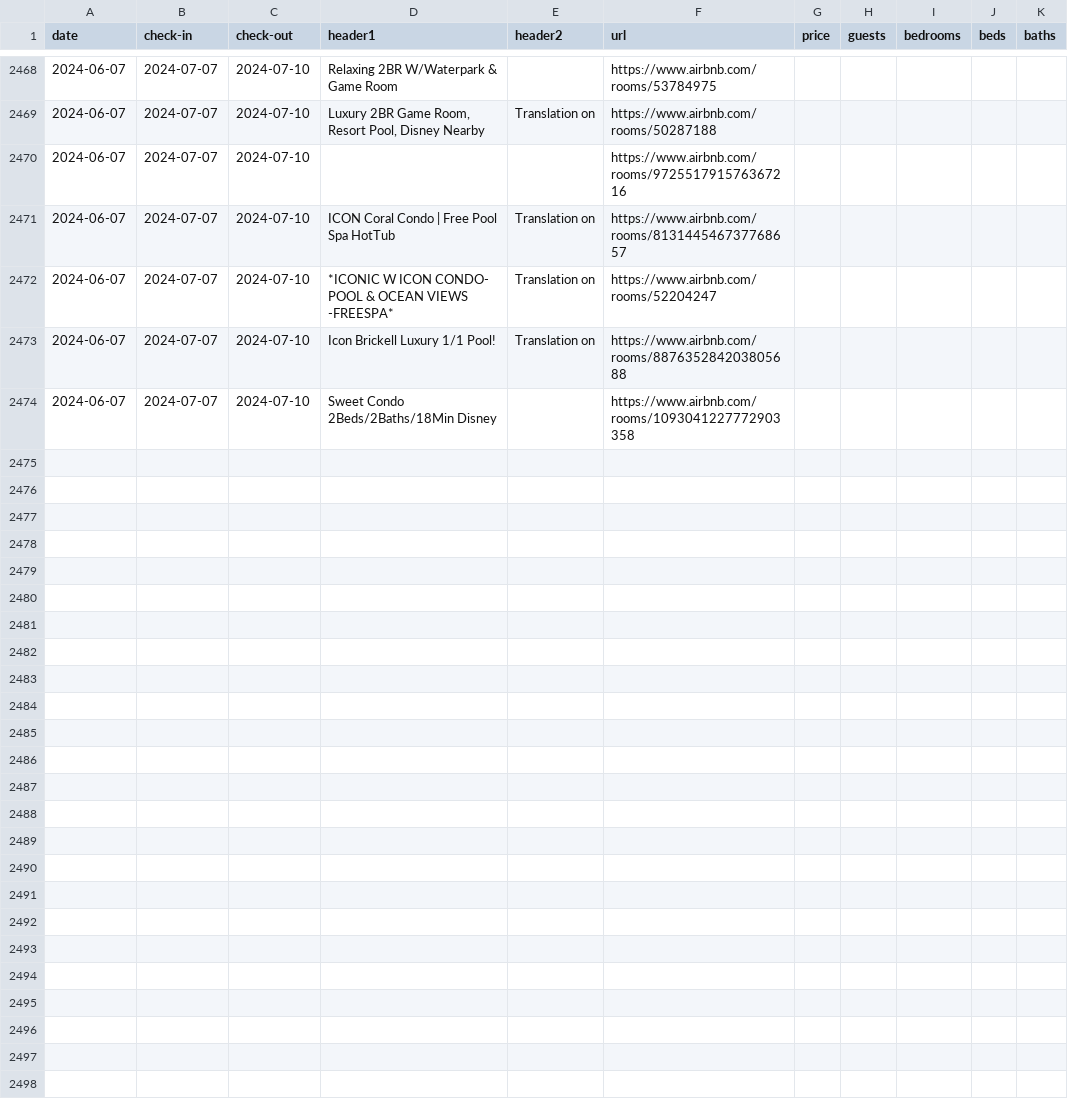
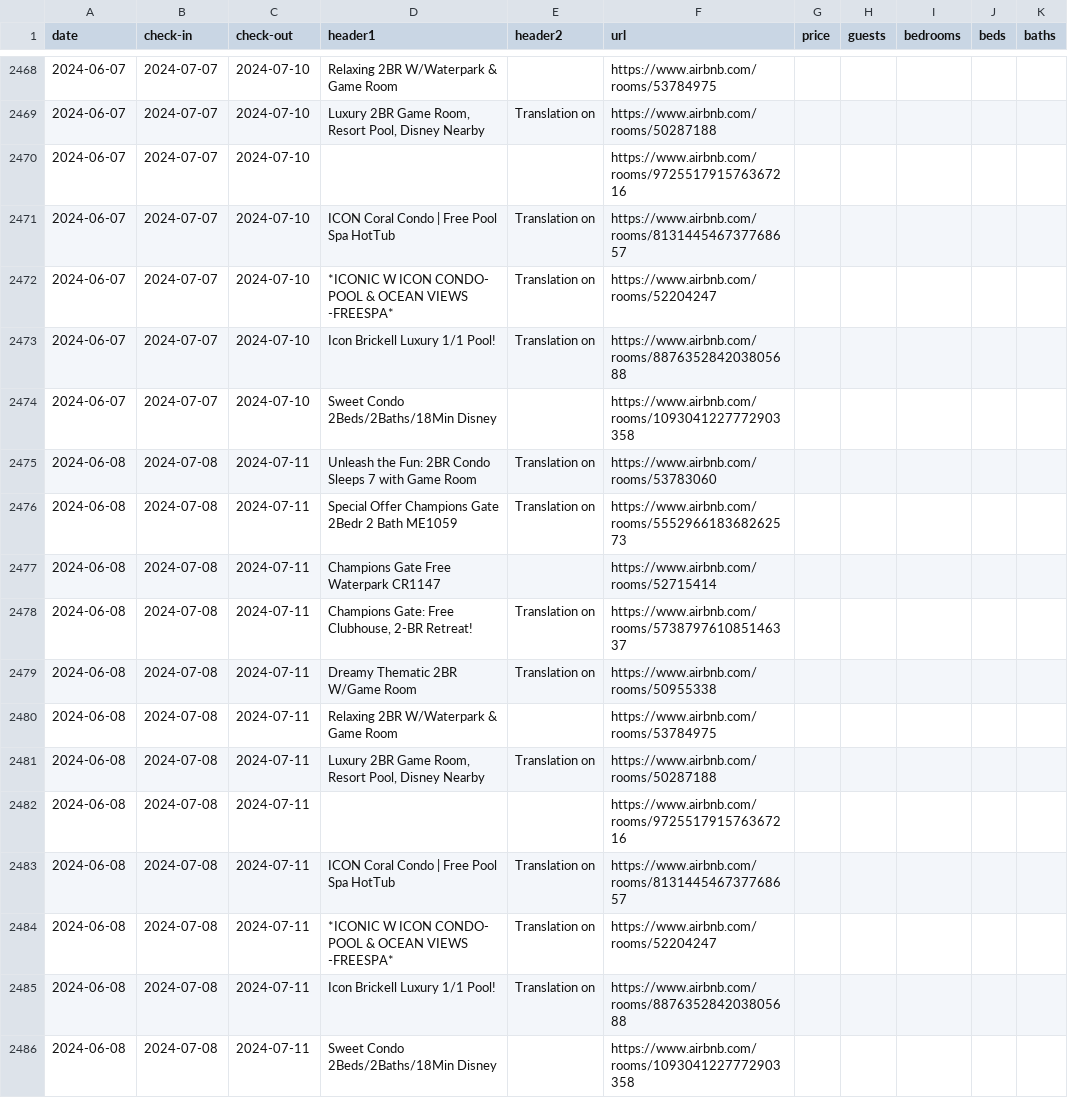
Before and after one commit to sebastianecheverrir/ScrapingAirbnb, a CSV file: PropertiesOrlando.csv, drawn as a sheet; only a part is shown, gaps mark what is left out; the diff names each change by its address in the sheet, - before the commit and + after, or states it on an @@ line.

Commit message:
updated csv file

```diff
--- a/PropertiesOrlando.csv
+++ b/PropertiesOrlando.csv
+row 2475: 2024-06-08 | 2024-07-08 | 2024-07-11 | Unleash the Fun: 2BR Condo Sleeps 7 with Game Room | Translation on | https://www.airbnb.com/rooms/53783060
+row 2476: 2024-06-08 | 2024-07-08 | 2024-07-11 | Special Offer Champions Gate 2Bedr 2 Bath ME1059 | Translation on | https://www.airbnb.com/rooms/555296618368262573
+row 2477: 2024-06-08 | 2024-07-08 | 2024-07-11 | Champions Gate Free Waterpark CR1147 |  | https://www.airbnb.com/rooms/52715414
+row 2478: 2024-06-08 | 2024-07-08 | 2024-07-11 | Champions Gate: Free Clubhouse, 2-BR Retreat! | Translation on | https://www.airbnb.com/rooms/573879761085146337
+row 2479: 2024-06-08 | 2024-07-08 | 2024-07-11 | Dreamy Thematic 2BR W/Game Room | Translation on | https://www.airbnb.com/rooms/50955338
+row 2480: 2024-06-08 | 2024-07-08 | 2024-07-11 | Relaxing 2BR W/Waterpark & Game Room |  | https://www.airbnb.com/rooms/53784975
+row 2481: 2024-06-08 | 2024-07-08 | 2024-07-11 | Luxury 2BR Game Room, Resort Pool, Disney Nearby | Translation on | https://www.airbnb.com/rooms/50287188
+row 2482: 2024-06-08 | 2024-07-08 | 2024-07-11 |  |  | https://www.airbnb.com/rooms/972551791576367216
+row 2483: 2024-06-08 | 2024-07-08 | 2024-07-11 | ICON Coral Condo | Free Pool Spa HotTub | Translation on | https://www.airbnb.com/rooms/813144546737768657
+row 2484: 2024-06-08 | 2024-07-08 | 2024-07-11 | *ICONIC W ICON CONDO- POOL & OCEAN VIEWS -FREESPA* | Translation on | https://www.airbnb.com/rooms/52204247
+row 2485: 2024-06-08 | 2024-07-08 | 2024-07-11 | Icon Brickell Luxury 1/1 Pool! | Translation on | https://www.airbnb.com/rooms/887635284203805688
+row 2486: 2024-06-08 | 2024-07-08 | 2024-07-11 | Sweet Condo 2Beds/2Baths/18Min Disney |  | https://www.airbnb.com/rooms/1093041227772903358
```
